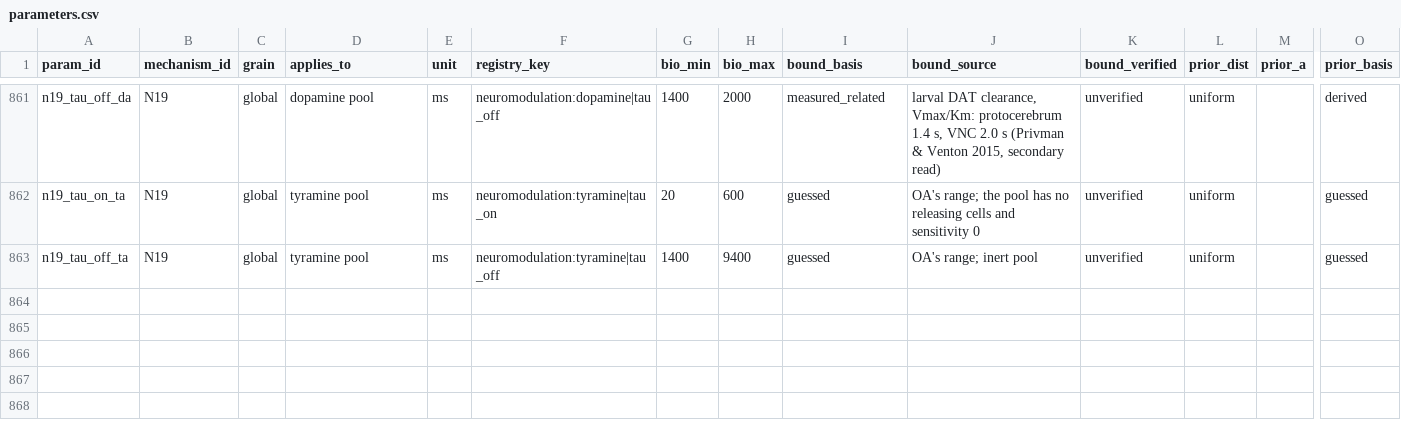
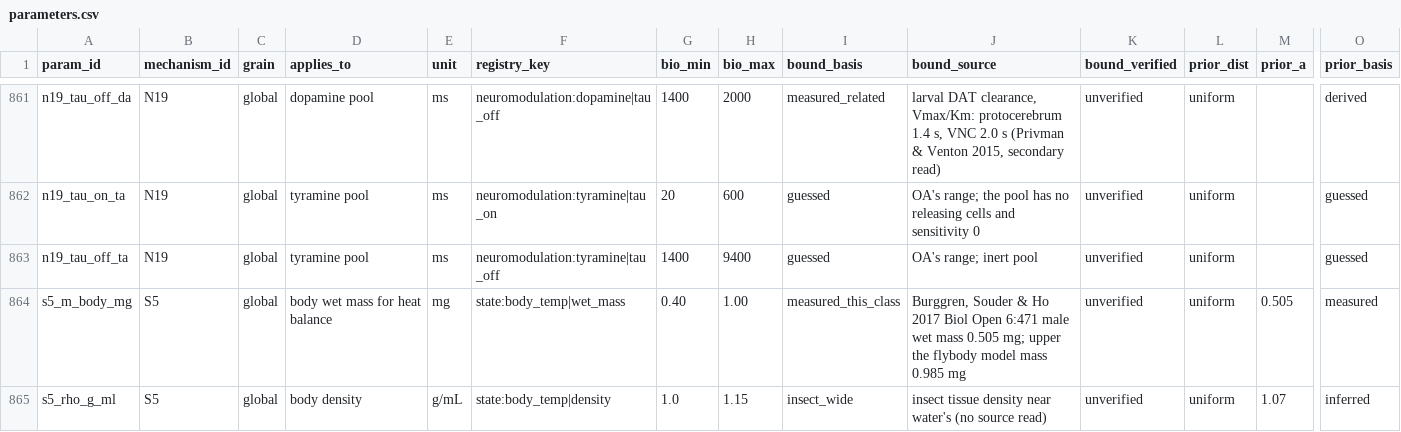
Before and after one commit to bengreff/fly-emulation, a CSV file: data/model/parameters.csv, drawn as a sheet; only a part is shown, gaps mark what is left out; rows hold the shown columns only; the diff covers the shown part only; the diff names each change by its address in the sheet, - before the commit and + after, or states it on an @@ line.

```diff
--- a/data/model/parameters.csv
+++ b/data/model/parameters.csv
+row 864: s5_m_body_mg | S5 | global | body wet mass for heat balance | mg | state:body_temp|wet_mass | 0.40 | 1.00 | measured_this_class | Burggren, Souder & Ho 2017 Biol Open 6:471 male wet mass 0.505 mg; upper the flybody model mass 0.985 mg | unverified | uniform | 0.505 | measured
+row 865: s5_rho_g_ml | S5 | global | body density | g/mL | state:body_temp|density | 1.0 | 1.15 | insect_wide | insect tissue density near water's (no source read) | unverified | uniform | 1.07 | inferred
```
Also changed, not shown: 2 added rows and 7 edited cells elsewhere in this file, data/model/structural_keys.csv, 9 other files.
